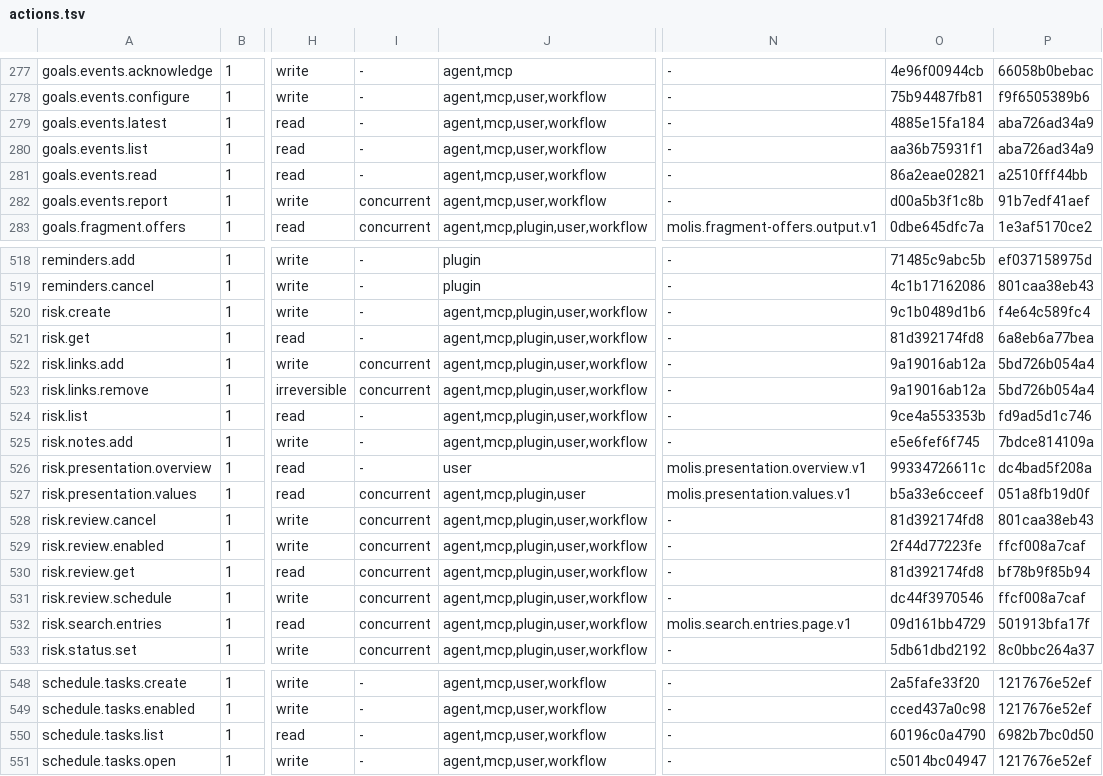
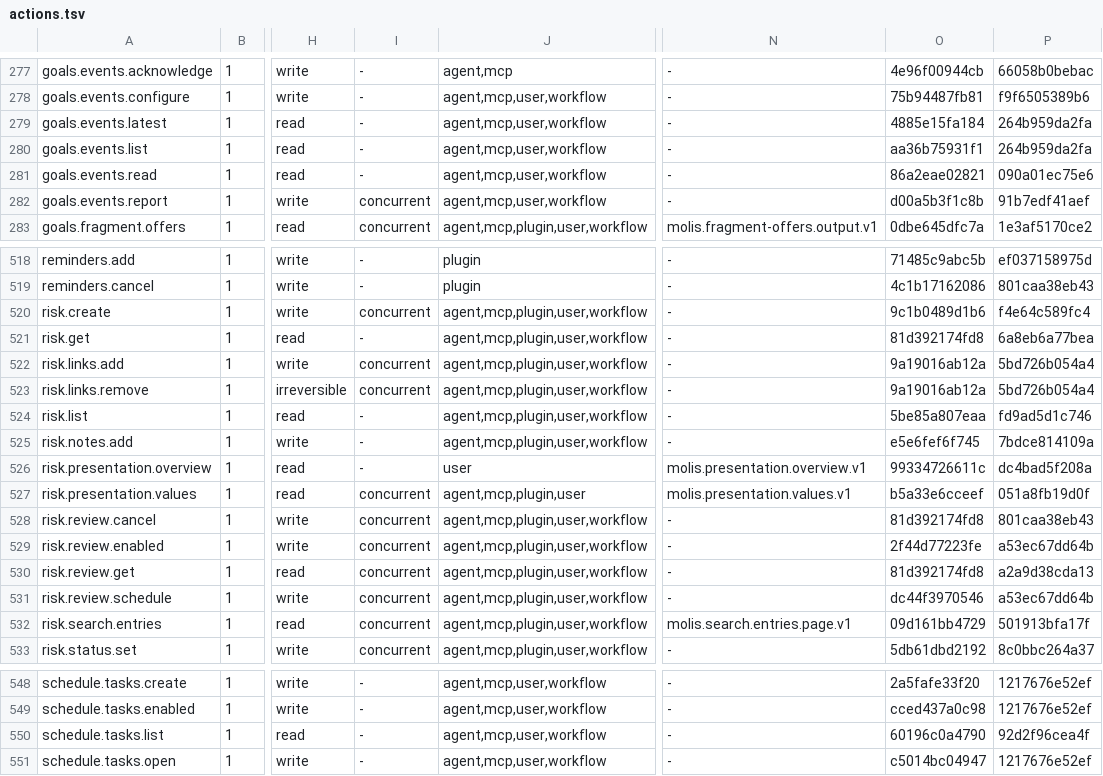
Before and after one commit to molis-ai/molis-work, a TSV file: tooling/gates/actions/actions.tsv, drawn as a sheet; only a part is shown, gaps mark what is left out; the diff names each change by its address in the sheet, - before the commit and + after, or states it on an @@ line.

```diff
--- a/tooling/gates/actions/actions.tsv
+++ b/tooling/gates/actions/actions.tsv
-P279:P280: aba726ad34a9
+P279:P280: 264b959da2fa
-P281: a2510fff44bb
+P281: 090a01ec75e6
-I520: -
+I520: concurrent
-O524: 9ce4a553353b
+O524: 5be85a807eaa
-P529: ffcf008a7caf
+P529: a53ec67dd64b
-P530: bf78b9f85b94
+P530: a2a9d38cda13
-P531: ffcf008a7caf
+P531: a53ec67dd64b
-P550: 6982b7bc0d50
+P550: 92d2f96cea4f
```
Also changed, not shown: 42 other files.
